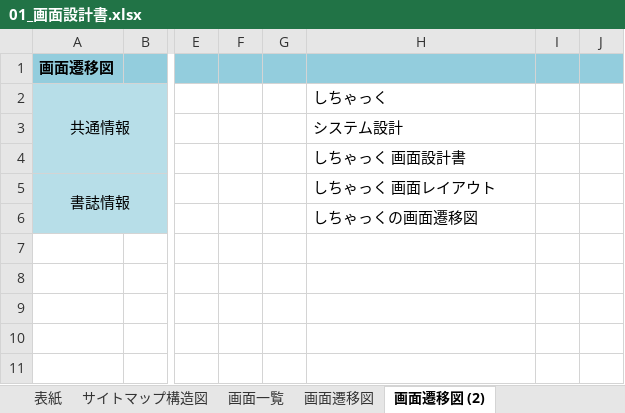
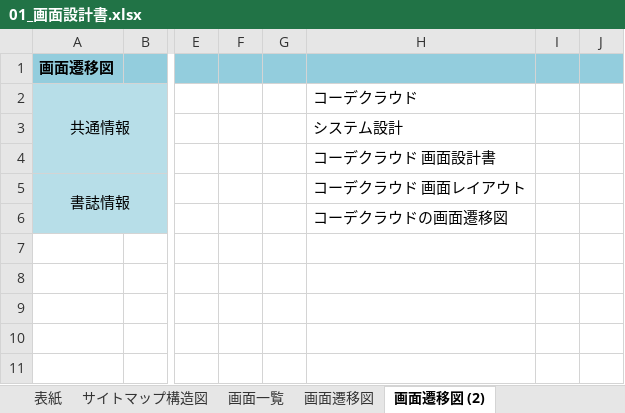
Before and after one commit to uedamasanari/school_develop_1, an Excel workbook: document/01_画面設計書.xlsx, sheet 画面遷移図 (2), drawn as a sheet; only a part is shown, gaps mark what is left out; values as stored, in another font and other column widths than the file's, no borders; charts and pictures not drawn; the diff names each change by its address in the sheet, - before the commit and + after, or states it on an @@ line.

Commit message:
7-1画面設計書、画面遷移図
あああ

```diff
--- a/document/01_画面設計書.xlsx (sheet 画面遷移図 (2))
+++ b/document/01_画面設計書.xlsx (sheet 画面遷移図 (2))
-H2: しちゃっく
+H2: コーデクラウド
-H4 (コーデクラウド): しちゃっく 画面設計書
+H4 (コーデクラウド): コーデクラウド 画面設計書
-H5 (コーデクラウド): しちゃっく 画面レイアウト
+H5 (コーデクラウド): コーデクラウド 画面レイアウト
-H6 (コーデクラウド): しちゃっくの画面遷移図
+H6 (コーデクラウド): コーデクラウドの画面遷移図
```
Also changed, not shown: other sheet tabs, charts or pictures.
